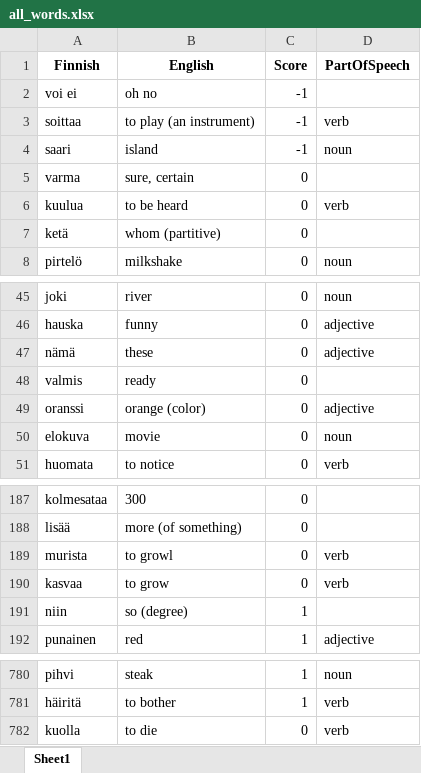
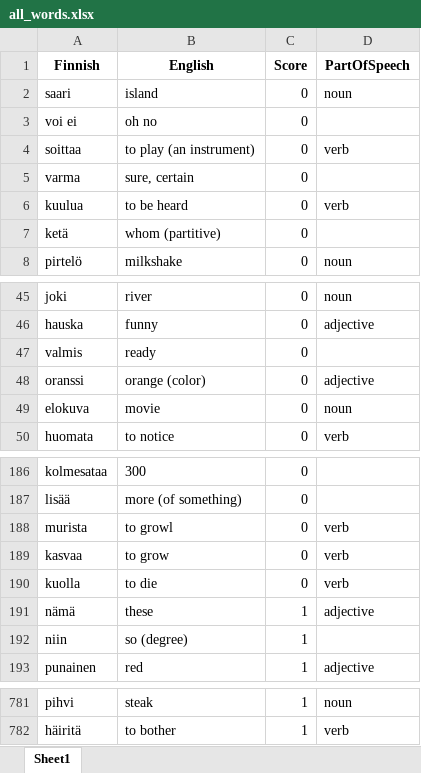
Before and after one commit to teverus/FinnishLearner, an Excel workbook: all_words.xlsx, sheet Sheet1, drawn as a sheet; only a part is shown, gaps mark what is left out; values as stored, in another font and other column widths than the file's, no borders; removed rows and columns are numbered as before the commit, all else as after; the diff names each change by its address in the sheet, - before the commit and + after, or states it on an @@ line.

```diff
--- a/all_words.xlsx (sheet Sheet1)
+++ b/all_words.xlsx (sheet Sheet1)
+row 2: saari | island | 0 | noun
-C3:C4 (Score): -1
+C3:C4 (Score): 0
-row 4: saari | island | -1 | noun
-row 47: nämä | these | 0 | adjective
@@ row 782 moved to row 190: kuolla @@
+row 191: nämä | these | 1 | adjective
```
Also changed, not shown: 1 other file.
